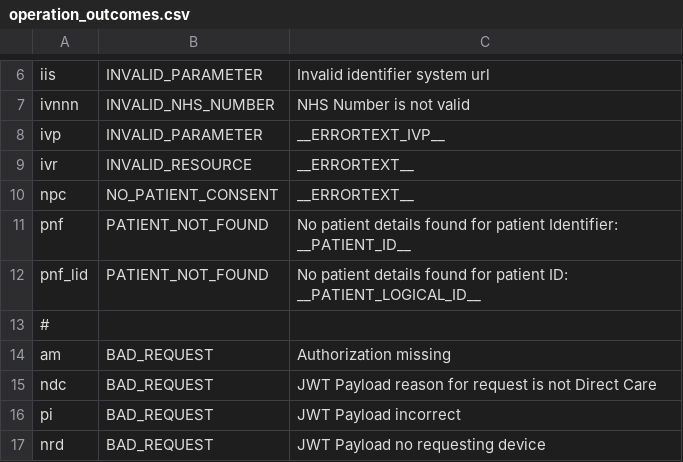
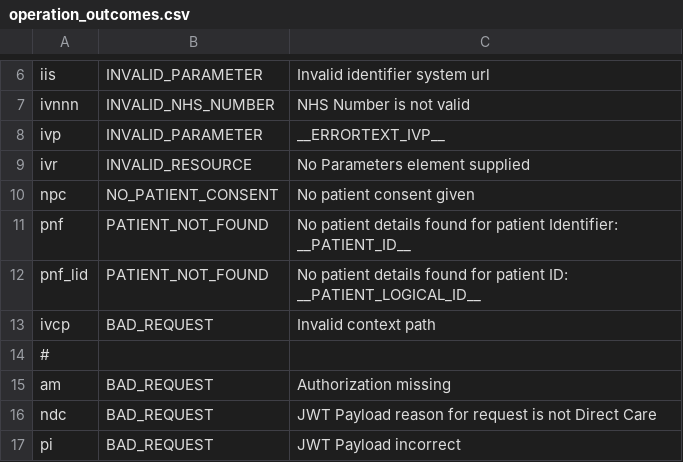
Before and after one commit to nhsconnect/TKW_GP_CONNECT_configs, a CSV file: simulator_config/operation_outcomes.csv, drawn as a sheet; only a part is shown, gaps mark what is left out; the shorter side is filled out with more unchanged rows.

Commit message:
Fixed bad parameter check for Document Search, Beefed up some Operation Outcomes

```diff
--- a/simulator_config/operation_outcomes.csv
+++ b/simulator_config/operation_outcomes.csv
@@ -8,6 +8,7 @@ ivnnn,INVALID_NHS_NUMBER,NHS Number is not valid
 ivp,INVALID_PARAMETER,__ERRORTEXT_IVP__
-ivr,INVALID_RESOURCE,__ERRORTEXT__
-npc,NO_PATIENT_CONSENT,__ERRORTEXT__
+ivr,INVALID_RESOURCE,No Parameters element supplied
+npc,NO_PATIENT_CONSENT,No patient consent given
 pnf,PATIENT_NOT_FOUND,No patient details found for patient Identifier: __PATIENT_ID__
 pnf_lid,PATIENT_NOT_FOUND,No patient details found for patient ID: __PATIENT_LOGICAL_ID__
+ivcp,BAD_REQUEST,Invalid context path
 #
```
Also changed, not shown: 4 other files.
